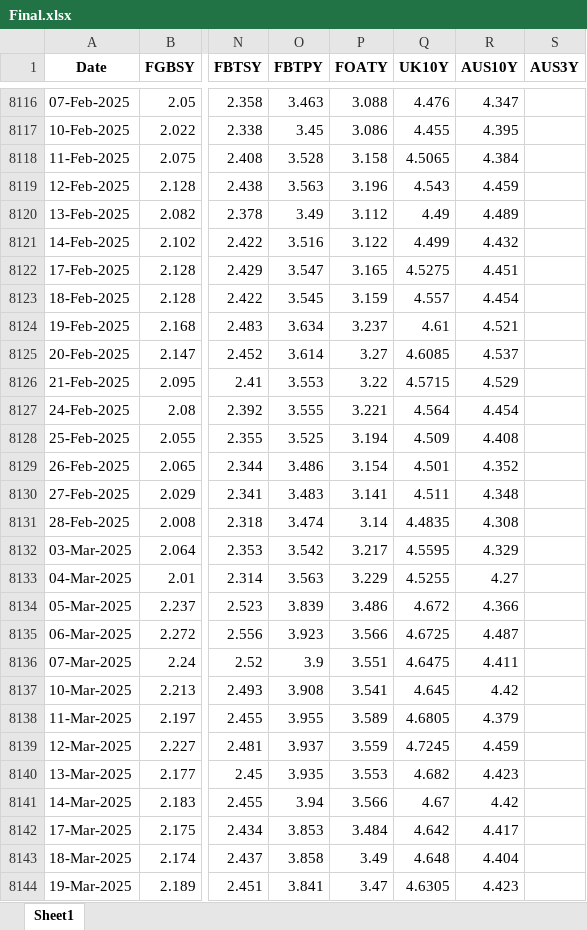
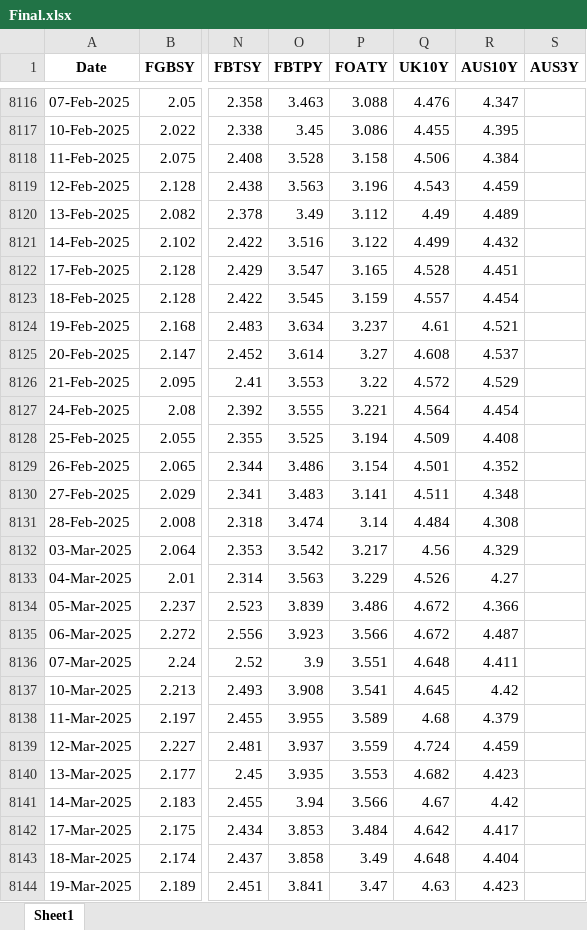
Before and after one commit to thakkarchintan/bond-analytics, an Excel workbook: Final.xlsx, sheet Sheet1, drawn as a sheet; only a part is shown, gaps mark what is left out; values as stored, in another font and other column widths than the file's, no borders; the diff covers the shown part only; the diff names each change by its address in the sheet, - before the commit and + after, or states it on an @@ line.

Commit message:
Excel data updated for date 19-04-2025

```diff
--- a/Final.xlsx (sheet Sheet1)
+++ b/Final.xlsx (sheet Sheet1)
-Q8118 (UK10Y): 4.5065
+Q8118 (UK10Y): 4.506
-Q8122 (UK10Y): 4.5275
+Q8122 (UK10Y): 4.528
-Q8125 (UK10Y): 4.6085
+Q8125 (UK10Y): 4.608
-Q8126 (UK10Y): 4.5715
+Q8126 (UK10Y): 4.572
-Q8131 (UK10Y): 4.4835
+Q8131 (UK10Y): 4.484
-Q8132 (UK10Y): 4.5595
+Q8132 (UK10Y): 4.56
-Q8133 (UK10Y): 4.5255
+Q8133 (UK10Y): 4.526
-Q8135 (UK10Y): 4.6725
+Q8135 (UK10Y): 4.672
-Q8136 (UK10Y): 4.6475
+Q8136 (UK10Y): 4.648
-Q8138 (UK10Y): 4.6805
+Q8138 (UK10Y): 4.68
-Q8139 (UK10Y): 4.7245
+Q8139 (UK10Y): 4.724
-Q8144 (UK10Y): 4.6305
+Q8144 (UK10Y): 4.63
```
Also changed, not shown: 1 added row and 27 edited cells elsewhere in this sheet.
